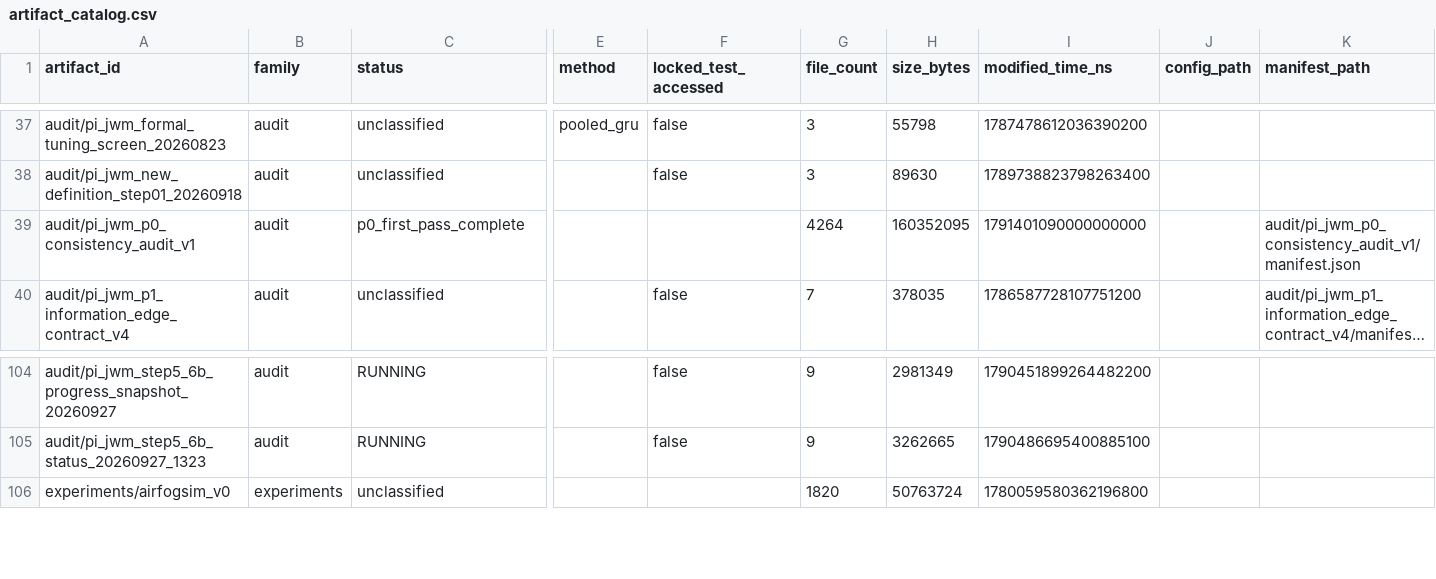
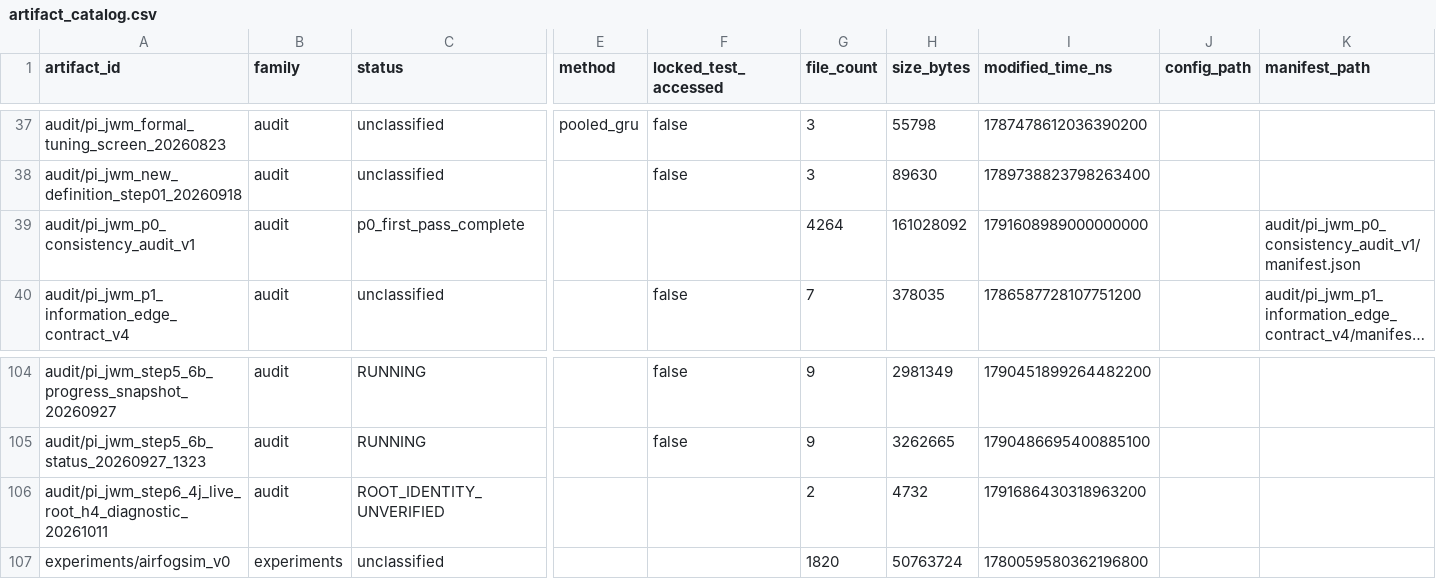
Before and after one commit to yys806/network-state-world-model, a CSV file: docs/registries/generated/artifact_catalog.csv, drawn as a sheet; only a part is shown, gaps mark what is left out; long unchanged cells end in …; rows hold the shown columns only; the diff names each change by its address in the sheet, - before the commit and + after, or states it on an @@ line.

```diff
--- a/docs/registries/generated/artifact_catalog.csv
+++ b/docs/registries/generated/artifact_catalog.csv
-H39 (size_bytes): 160352095
+H39 (size_bytes): 161028092
-I39 (modified_time_ns): 1791401090000000000
+I39 (modified_time_ns): 1791608989000000000
+row 106: audit/pi_jwm_step6_4j_live_root_h4_diagnostic_20261011 | audit | ROOT_IDENTITY_UNVERIFIED |  |  | 2 | 4732 | 1791686430318963200
```
Also changed, not shown: docs/registries/generated/tracked_file_inventory.csv, 11 other files.
